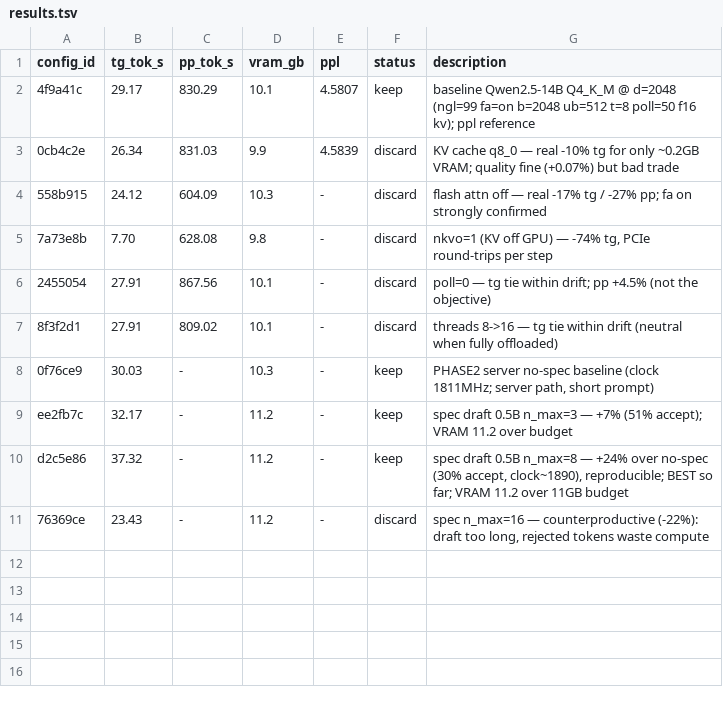
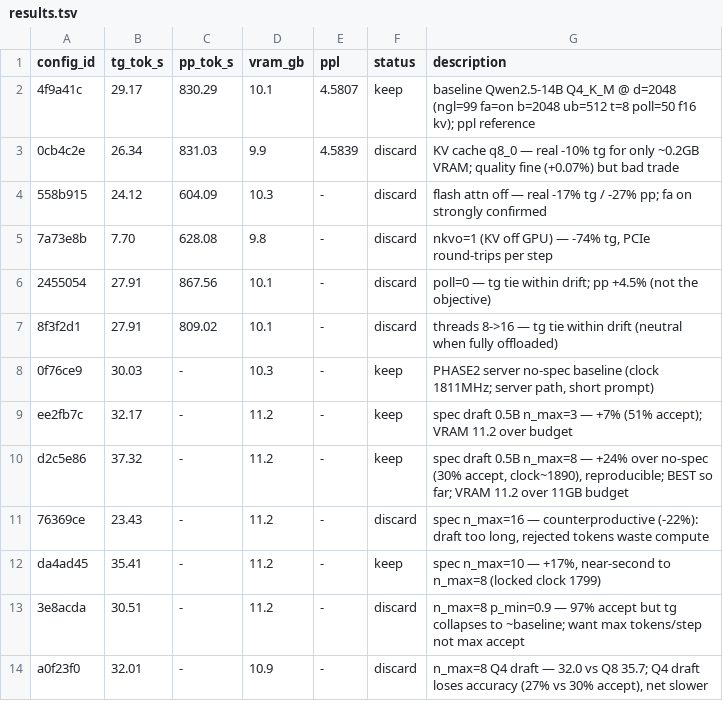
Before and after one commit to FM-gpt/llamacpp-autotune, a TSV file: results.tsv, drawn as a sheet.

Commit message:
spec-decode tuning complete: optimum n_max=8 p_min=0 Q8-draft (~+20%); p_min/Q4 worse

```diff
--- a/results.tsv
+++ b/results.tsv
@@ -11 +11,4 @@ d2c5e86	37.32	-	11.2	-	keep	spec draft 0.5B n_max=8 — +24% over no-spec (30% a
 76369ce	23.43	-	11.2	-	discard	spec n_max=16 — counterproductive (-22%): draft too long, rejected tokens waste compute
+da4ad45	35.41	-	11.2	-	keep	spec n_max=10 — +17%, near-second to n_max=8 (locked clock 1799)
+3e8acda	30.51	-	11.2	-	discard	n_max=8 p_min=0.9 — 97% accept but tg collapses to ~baseline; want max tokens/step not max accept
+a0f23f0	32.01	-	10.9	-	discard	n_max=8 Q4 draft — 32.0 vs Q8 35.7; Q4 draft loses accuracy (27% vs 30% accept), net slower
```
Also changed, not shown: 2 other files.
